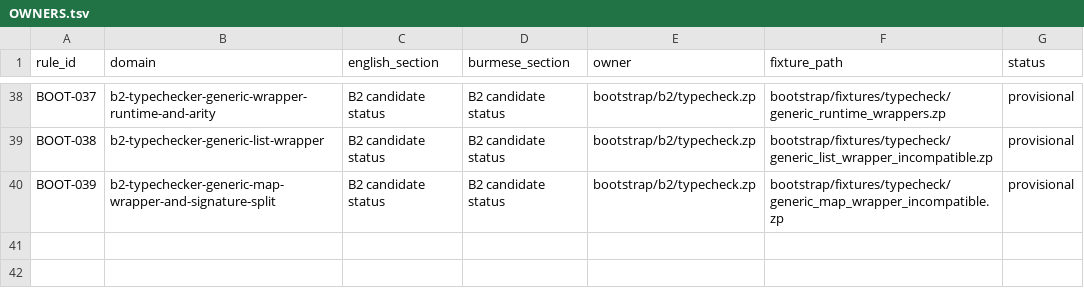
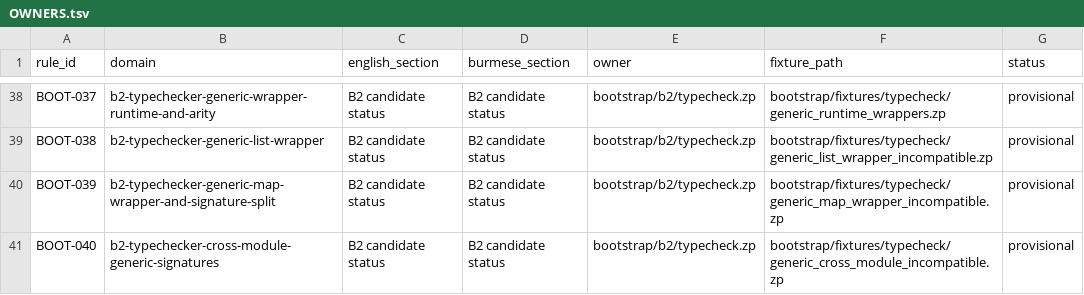
Before and after one commit to hidecard/zap, a TSV file: bootstrap/contracts/OWNERS.tsv, drawn as a sheet; only a part is shown, gaps mark what is left out; the diff names each change by its address in the sheet, - before the commit and + after, or states it on an @@ line.

Commit message:
typecheck: verify imported generic signatures

```diff
--- a/bootstrap/contracts/OWNERS.tsv
+++ b/bootstrap/contracts/OWNERS.tsv
+row 41: BOOT-040 | b2-typechecker-cross-module-generic-signatures | B2 candidate status | B2 candidate status | bootstrap/b2/typecheck.zp | bootstrap/fixtures/typecheck/generic_cross_module_incompatible.zp | provisional
```
Also changed, not shown: 14 other files.
